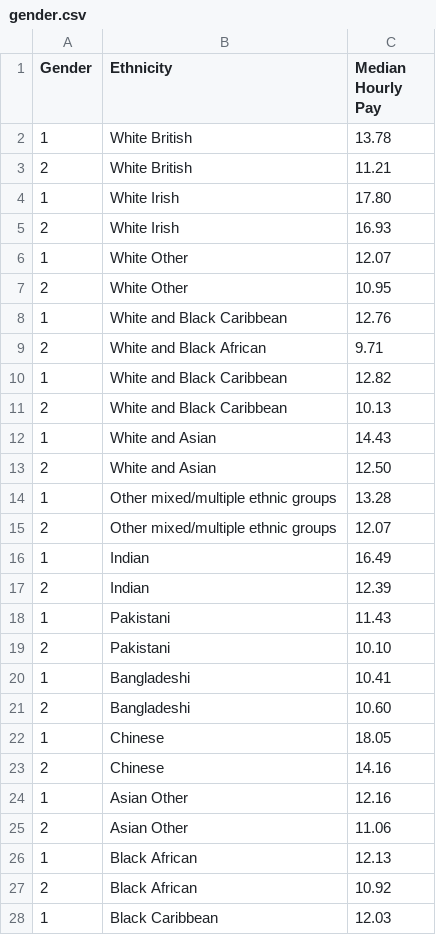
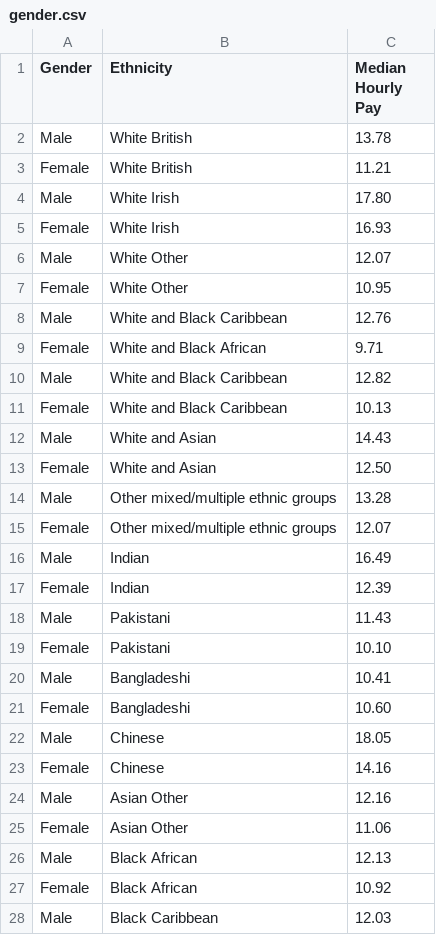
Before and after one commit to jessdeew/data, a CSV file: gender.csv, drawn as a sheet; only a part is shown; the diff covers the shown part only.

Commit message:
Update

```diff
--- a/gender.csv
+++ b/gender.csv
@@ -1,28 +1,28 @@
 Gender,Ethnicity,Median Hourly Pay
-1,White British,13.78
-2,White British,11.21
-1,White Irish,17.80
-2,White Irish,16.93
-1,White Other,12.07
-2,White Other,10.95
-1,White and Black Caribbean,12.76
-2,White and Black African,9.71
-1,White and Black Caribbean,12.82
-2,White and Black Caribbean,10.13
-1,White and Asian,14.43
-2,White and Asian,12.50
-1,Other mixed/multiple ethnic groups,13.28
-2,Other mixed/multiple ethnic groups,12.07
-1,Indian,16.49
-2,Indian,12.39
-1,Pakistani,11.43
-2,Pakistani,10.10
-1,Bangladeshi,10.41
-2,Bangladeshi,10.60
-1,Chinese,18.05
-2,Chinese,14.16
-1,Asian Other,12.16
-2,Asian Other,11.06
-1,Black African,12.13
-2,Black African,10.92
-1,Black Caribbean,12.03
+Male,White British,13.78
+Female,White British,11.21
+Male,White Irish,17.80
+Female,White Irish,16.93
+Male,White Other,12.07
+Female,White Other,10.95
+Male,White and Black Caribbean,12.76
+Female,White and Black African,9.71
+Male,White and Black Caribbean,12.82
+Female,White and Black Caribbean,10.13
+Male,White and Asian,14.43
+Female,White and Asian,12.50
+Male,Other mixed/multiple ethnic groups,13.28
+Female,Other mixed/multiple ethnic groups,12.07
+Male,Indian,16.49
+Female,Indian,12.39
+Male,Pakistani,11.43
+Female,Pakistani,10.10
+Male,Bangladeshi,10.41
+Female,Bangladeshi,10.60
+Male,Chinese,18.05
+Female,Chinese,14.16
+Male,Asian Other,12.16
+Female,Asian Other,11.06
+Male,Black African,12.13
+Female,Black African,10.92
+Male,Black Caribbean,12.03
```
Also changed, not shown: 7 edited cells elsewhere in this file.
